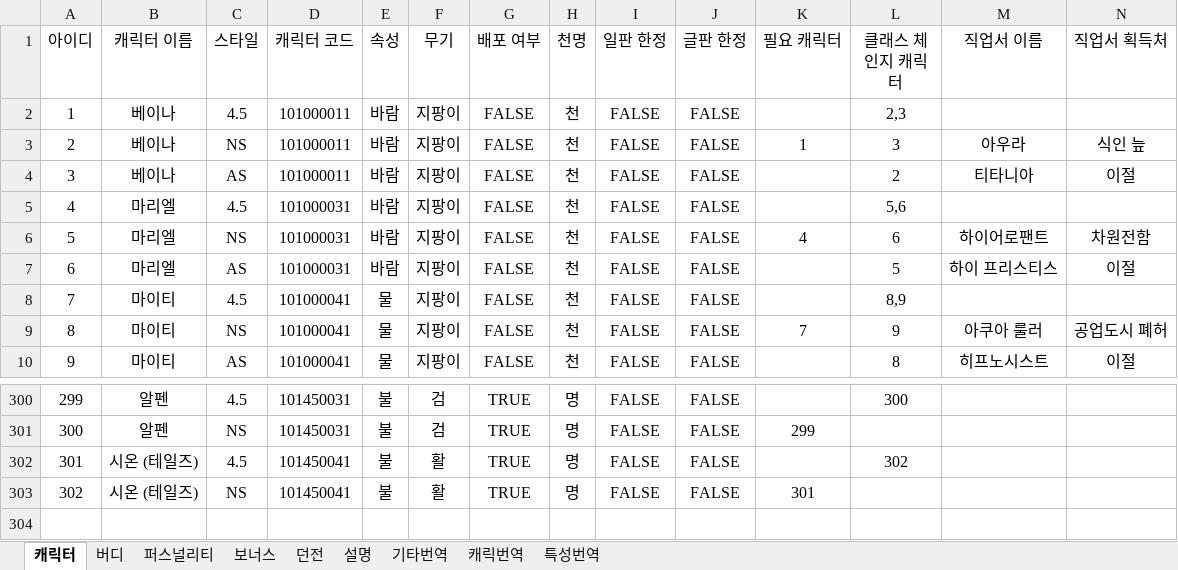
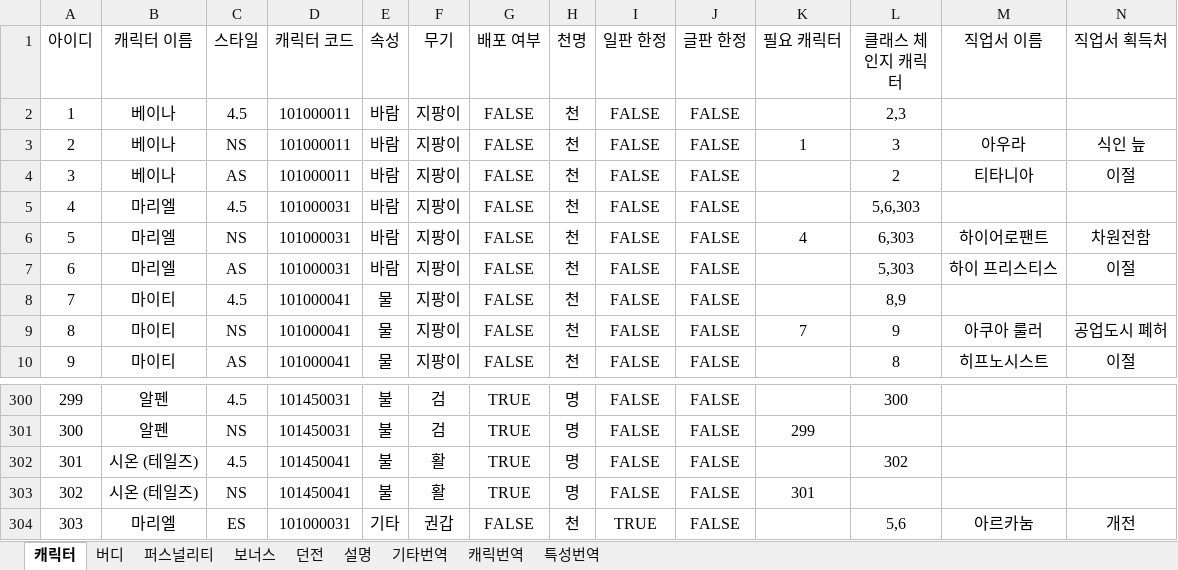
Before and after one commit to Pppppppg/aecheck-data, an Excel workbook: data.xlsx, sheet 캐릭터, drawn as a sheet; only a part is shown, gaps mark what is left out; values as stored, in another font and other column widths than the file's, no borders; rows hold the shown columns only; the diff names each change by its address in the sheet, - before the commit and + after, or states it on an @@ line.

```diff
--- a/data.xlsx (sheet 캐릭터)
+++ b/data.xlsx (sheet 캐릭터)
-L5 (클래스 체인지 캐릭터): 5,6
+L5 (클래스 체인지 캐릭터): 5,6,303
-L6 (클래스 체인지 캐릭터): 6
+L6 (클래스 체인지 캐릭터): 6,303
-L7 (클래스 체인지 캐릭터): 5
+L7 (클래스 체인지 캐릭터): 5,303
+row 304: 303 | 마리엘 | ES | 101000031 | 기타 | 권갑 | FALSE | 천 | TRUE | FALSE |  | 5,6 | 아르카눔 | 개전
```
Also changed, not shown: sheet 퍼스널리티, sheet 캐릭번역, 8 other files.
